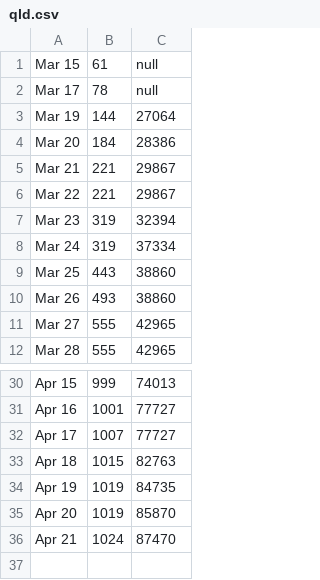
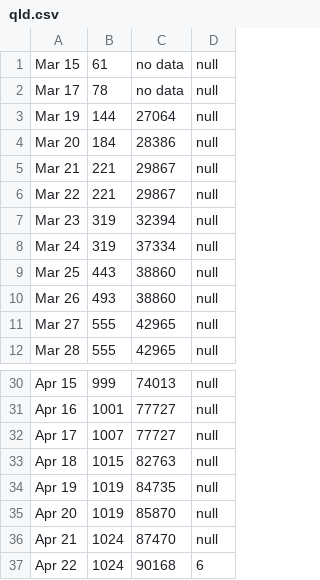
Before and after one commit to trent-waddington/covid19, a CSV file: qld.csv, drawn as a sheet; only a part is shown, gaps mark what is left out; the diff names each change by its address in the sheet, - before the commit and + after, or states it on an @@ line.

```diff
--- a/qld.csv
+++ b/qld.csv
+column D, rows 1-12: all null; rows 30-36: all null
-C1:C2: null
+C1:C2: no data
+row 37: Apr 22 | 1024 | 90168 | 6
```
Also changed, not shown: 2 other files.
